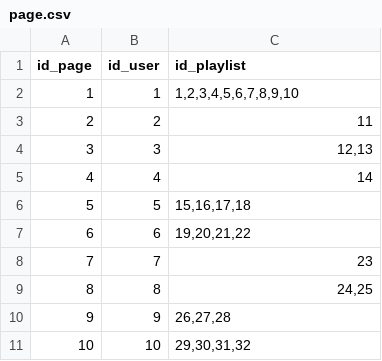
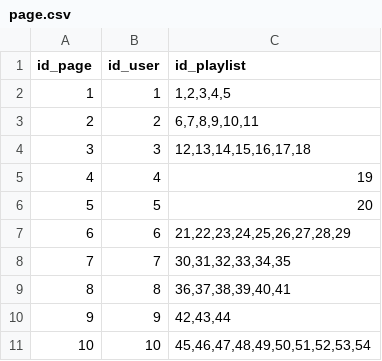
Before and after one commit to uvsq22103405/PROJET_BD, a CSV file: page.csv, drawn as a sheet.

```diff
--- a/page.csv
+++ b/page.csv
@@ -1,11 +1,11 @@
 "id_page","id_user","id_playlist"
-"1","1","1,2,3,4,5,6,7,8,9,10"
-"2","2","11"
-"3","3","12,13"
-"4","4","14"
-"5","5","15,16,17,18"
-"6","6","19,20,21,22"
-"7","7","23"
-"8","8","24,25"
-"9","9","26,27,28"
-"10","10","29,30,31,32"
+"1","1","1,2,3,4,5"
+"2","2","6,7,8,9,10,11"
+"3","3","12,13,14,15,16,17,18"
+"4","4","19"
+"5","5","20"
+"6","6","21,22,23,24,25,26,27,28,29"
+"7","7","30,31,32,33,34,35"
+"8","8","36,37,38,39,40,41"
+"9","9","42,43,44"
+"10","10","45,46,47,48,49,50,51,52,53,54"
```
Also changed, not shown: avis.csv, morceau.csv, 12 other files.
